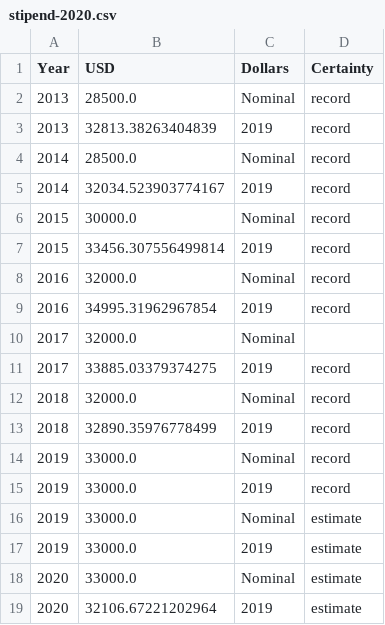
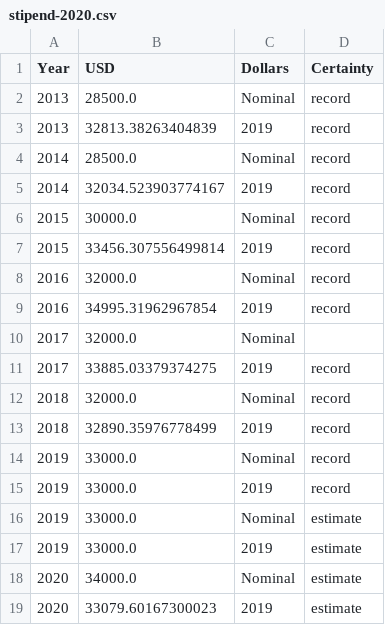
Before and after one commit to anthony-aylward/bisb-challenges, a CSV file: figure/stipend-2020.csv, drawn as a sheet.

```diff
--- a/figure/stipend-2020.csv
+++ b/figure/stipend-2020.csv
@@ -17,3 +17,3 @@ Year,USD,Dollars,Certainty
 2019,33000.0,2019,estimate
-2020,33000.0,Nominal,estimate
-2020,32106.67221202964,2019,estimate
+2020,34000.0,Nominal,estimate
+2020,33079.60167300023,2019,estimate
```
Also changed, not shown: figure/rent-as-fraction.csv, figure/stipend-after-rent.csv, 6 other files.
